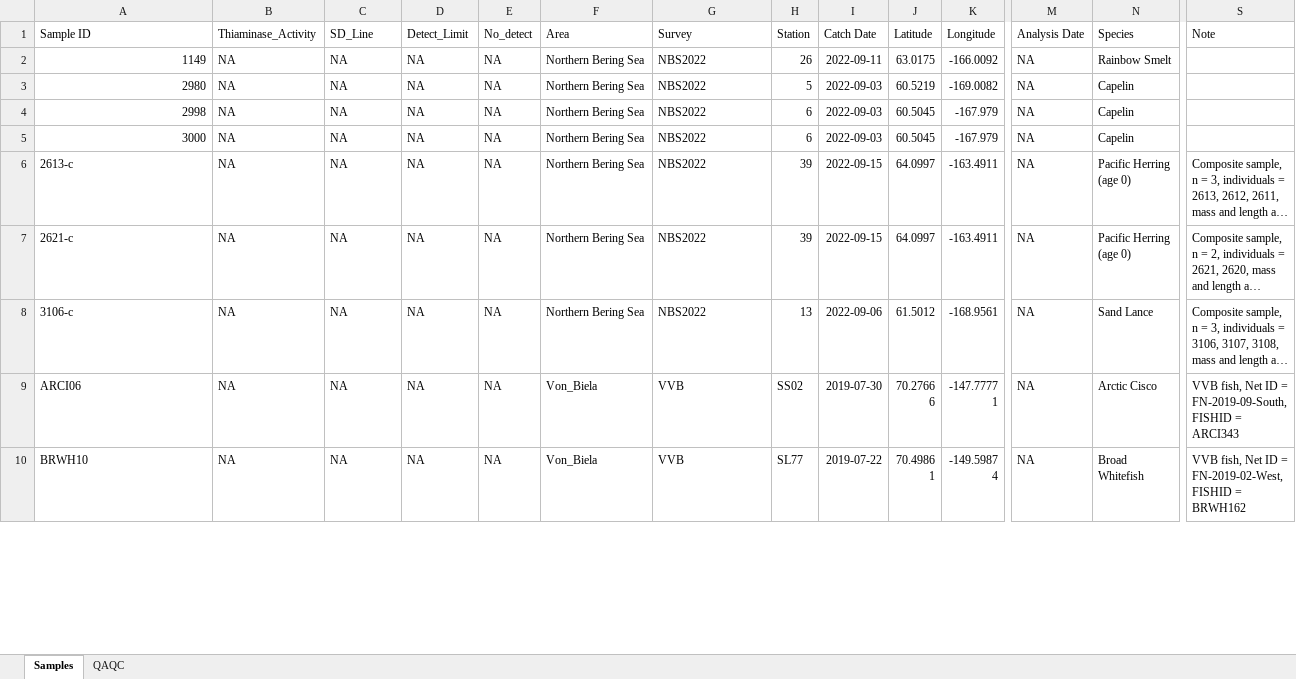
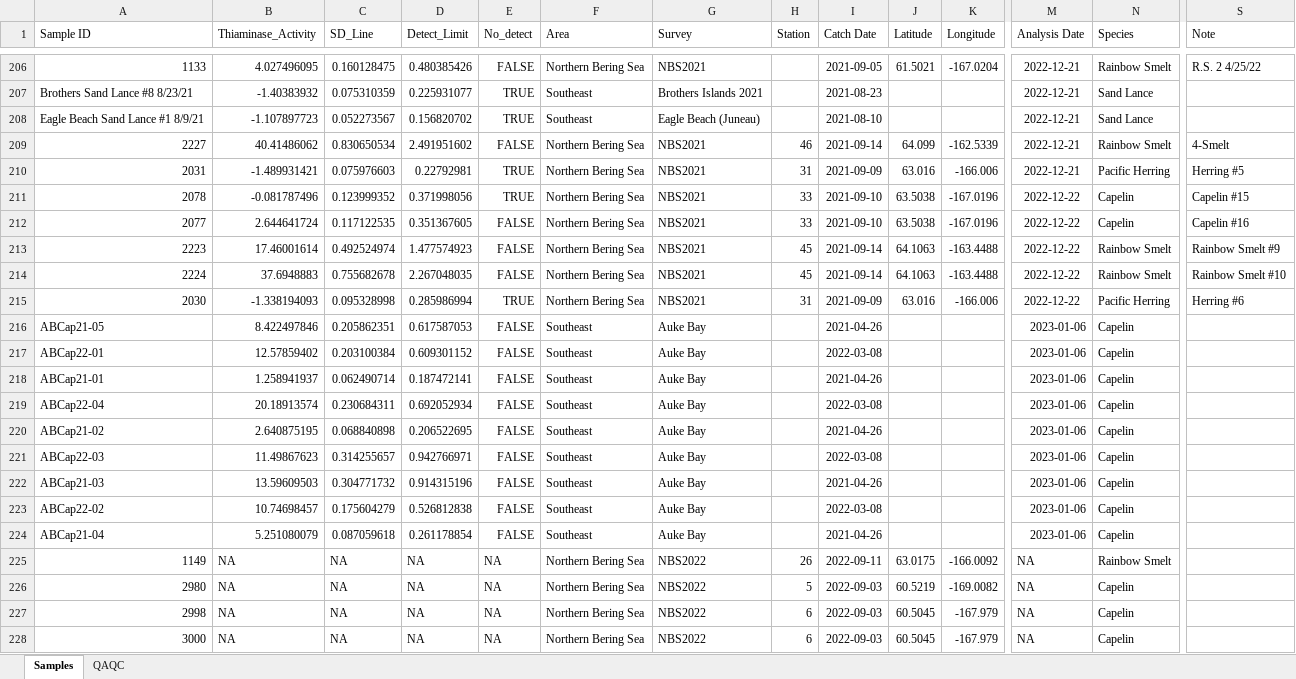
Before and after one commit to dwprt/thiaminase, an Excel workbook: Thiaminase Activity Assays.12.15.2022/WORKING.COPY.2022_Thiaminase_MetaData_drew.xlsx, sheet Samples, drawn as a sheet; only a part is shown, gaps mark what is left out; the shorter side is filled out with more unchanged rows; long unchanged cells end in …; values as stored, in another font and other column widths than the file's, no borders; rows hold the shown columns only; the diff covers the shown part only; the diff names each change by its address in the sheet, - before the commit and + after, or states it on an @@ line.

```diff
--- a/Thiaminase Activity Assays.12.15.2022/WORKING.COPY.2022_Thiaminase_MetaData_drew.xlsx (sheet Samples)
+++ b/Thiaminase Activity Assays.12.15.2022/WORKING.COPY.2022_Thiaminase_MetaData_drew.xlsx (sheet Samples)
+row 206: 1133 | 4.027496095 | 0.160128475 | 0.480385426 | FALSE | Northern Bering Sea | NBS2021 |  | 2021-09-05 | 61.5021 | -167.0204 | 2022-12-21 | Rainbow Smelt | R.S. 2 4/25/22
+row 207: Brothers Sand Lance #8 8/23/21 | -1.40383932 | 0.075310359 | 0.225931077 | TRUE | Southeast | Brothers Islands 2021 |  | 2021-08-23 |  |  | 2022-12-21 | Sand Lance
+row 208: Eagle Beach Sand Lance #1 8/9/21 | -1.107897723 | 0.052273567 | 0.156820702 | TRUE | Southeast | Eagle Beach (Juneau) |  | 2021-08-10 |  |  | 2022-12-21 | Sand Lance
+row 209: 2227 | 40.41486062 | 0.830650534 | 2.491951602 | FALSE | Northern Bering Sea | NBS2021 | 46 | 2021-09-14 | 64.099 | -162.5339 | 2022-12-21 | Rainbow Smelt | 4-Smelt
+row 210: 2031 | -1.489931421 | 0.075976603 | 0.22792981 | TRUE | Northern Bering Sea | NBS2021 | 31 | 2021-09-09 | 63.016 | -166.006 | 2022-12-21 | Pacific Herring | Herring #5
+row 211: 2078 | -0.081787496 | 0.123999352 | 0.371998056 | TRUE | Northern Bering Sea | NBS2021 | 33 | 2021-09-10 | 63.5038 | -167.0196 | 2022-12-22 | Capelin | Capelin #15
+row 212: 2077 | 2.644641724 | 0.117122535 | 0.351367605 | FALSE | Northern Bering Sea | NBS2021 | 33 | 2021-09-10 | 63.5038 | -167.0196 | 2022-12-22 | Capelin | Capelin #16
+row 213: 2223 | 17.46001614 | 0.492524974 | 1.477574923 | FALSE | Northern Bering Sea | NBS2021 | 45 | 2021-09-14 | 64.1063 | -163.4488 | 2022-12-22 | Rainbow Smelt | Rainbow Smelt #9
+row 214: 2224 | 37.6948883 | 0.755682678 | 2.267048035 | FALSE | Northern Bering Sea | NBS2021 | 45 | 2021-09-14 | 64.1063 | -163.4488 | 2022-12-22 | Rainbow Smelt | Rainbow Smelt #10
+row 215: 2030 | -1.338194093 | 0.095328998 | 0.285986994 | TRUE | Northern Bering Sea | NBS2021 | 31 | 2021-09-09 | 63.016 | -166.006 | 2022-12-22 | Pacific Herring | Herring #6
+row 216: ABCap21-05 | 8.422497846 | 0.205862351 | 0.617587053 | FALSE | Southeast | Auke Bay |  | 2021-04-26 |  |  | 2023-01-06 | Capelin
+row 217: ABCap22-01 | 12.57859402 | 0.203100384 | 0.609301152 | FALSE | Southeast | Auke Bay |  | 2022-03-08 |  |  | 2023-01-06 | Capelin
+row 218: ABCap21-01 | 1.258941937 | 0.062490714 | 0.187472141 | FALSE | Southeast | Auke Bay |  | 2021-04-26 |  |  | 2023-01-06 | Capelin
+row 219: ABCap22-04 | 20.18913574 | 0.230684311 | 0.692052934 | FALSE | Southeast | Auke Bay |  | 2022-03-08 |  |  | 2023-01-06 | Capelin
+row 220: ABCap21-02 | 2.640875195 | 0.068840898 | 0.206522695 | FALSE | Southeast | Auke Bay |  | 2021-04-26 |  |  | 2023-01-06 | Capelin
+row 221: ABCap22-03 | 11.49867623 | 0.314255657 | 0.942766971 | FALSE | Southeast | Auke Bay |  | 2022-03-08 |  |  | 2023-01-06 | Capelin
+row 222: ABCap21-03 | 13.59609503 | 0.304771732 | 0.914315196 | FALSE | Southeast | Auke Bay |  | 2021-04-26 |  |  | 2023-01-06 | Capelin
+row 223: ABCap22-02 | 10.74698457 | 0.175604279 | 0.526812838 | FALSE | Southeast | Auke Bay |  | 2022-03-08 |  |  | 2023-01-06 | Capelin
+row 224: ABCap21-04 | 5.251080079 | 0.087059618 | 0.261178854 | FALSE | Southeast | Auke Bay |  | 2021-04-26 |  |  | 2023-01-06 | Capelin
```
Also changed, not shown: 19 added rows, 29 removed rows and 185 moved rows elsewhere in this sheet, Thiaminase Activity Assays.12.15.2022/RERUNS.12.20.22.Thiaminase.Assay.xlsx, Thiaminase Activity Assays.12.15.2022/WORKING.COPY.Thiaminase Summary Data Sheet.xlsx, 18 other files.
